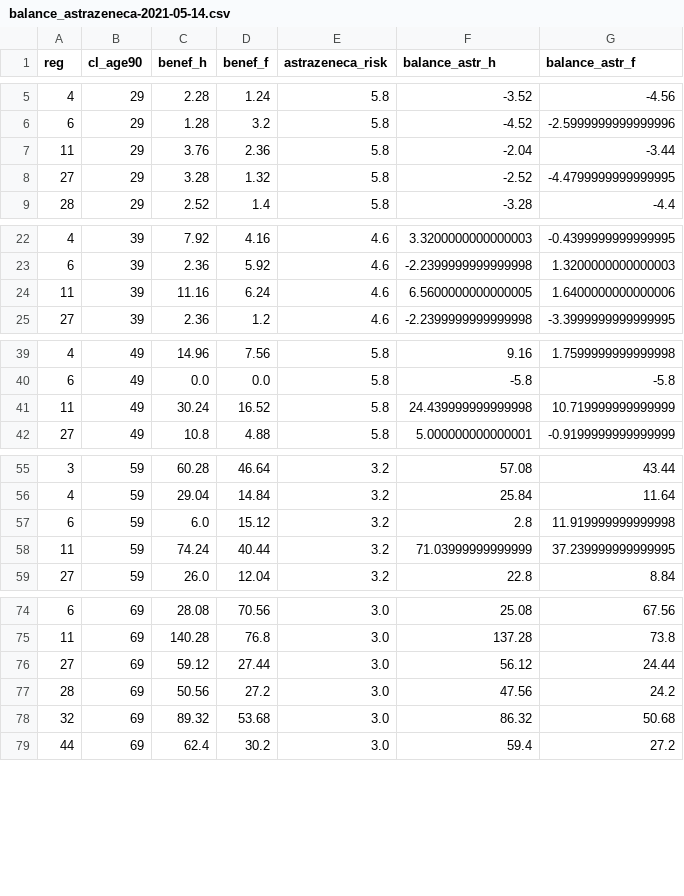
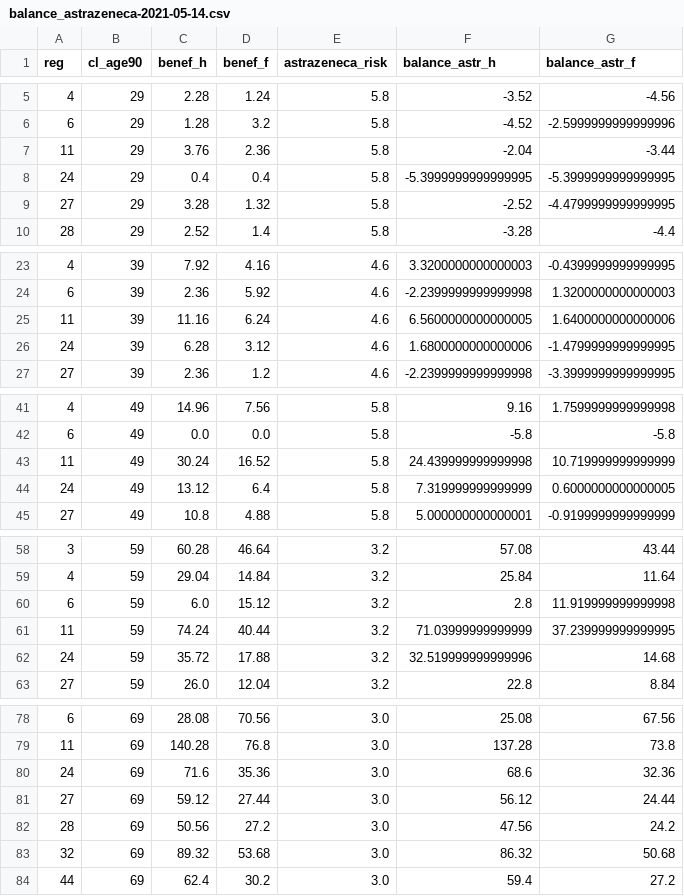
Before and after one commit to oalam/covid-analytics, a CSV file: data/balance_astrazeneca-2021-05-14.csv, drawn as a sheet; only a part is shown, gaps mark what is left out; the diff covers the shown part only.

```diff
--- a/data/balance_astrazeneca-2021-05-14.csv
+++ b/data/balance_astrazeneca-2021-05-14.csv
@@ -7,2 +7,3 @@ reg,cl_age90,benef_h,benef_f,astrazeneca_risk,balance_astr_h,balance_astr_f
 11,29,3.76,2.36,5.8,-2.04,-3.44
+24,29,0.4,0.4,5.8,-5.3999999999999995,-5.3999999999999995
 27,29,3.28,1.32,5.8,-2.52,-4.4799999999999995
@@ -24,2 +25,3 @@ reg,cl_age90,benef_h,benef_f,astrazeneca_risk,balance_astr_h,balance_astr_f
 11,39,11.16,6.24,4.6,6.5600000000000005,1.6400000000000006
+24,39,6.28,3.12,4.6,1.6800000000000006,-1.4799999999999995
 27,39,2.36,1.2,4.6,-2.2399999999999998,-3.3999999999999995
@@ -41,2 +43,3 @@ reg,cl_age90,benef_h,benef_f,astrazeneca_risk,balance_astr_h,balance_astr_f
 11,49,30.24,16.52,5.8,24.439999999999998,10.719999999999999
+24,49,13.12,6.4,5.8,7.319999999999999,0.6000000000000005
 27,49,10.8,4.88,5.8,5.000000000000001,-0.9199999999999999
@@ -58,2 +61,3 @@ reg,cl_age90,benef_h,benef_f,astrazeneca_risk,balance_astr_h,balance_astr_f
 11,59,74.24,40.44,3.2,71.03999999999999,37.239999999999995
+24,59,35.72,17.88,3.2,32.519999999999996,14.68
 27,59,26.0,12.04,3.2,22.8,8.84
@@ -75,2 +79,3 @@ reg,cl_age90,benef_h,benef_f,astrazeneca_risk,balance_astr_h,balance_astr_f
 11,69,140.28,76.8,3.0,137.28,73.8
+24,69,71.6,35.36,3.0,68.6,32.36
 27,69,59.12,27.44,3.0,56.12,24.44
```
Also changed, not shown: 2 added rows elsewhere in this file, data/incidence_rea_reg_cl_age-2021-05-14.csv, 2 other files.
